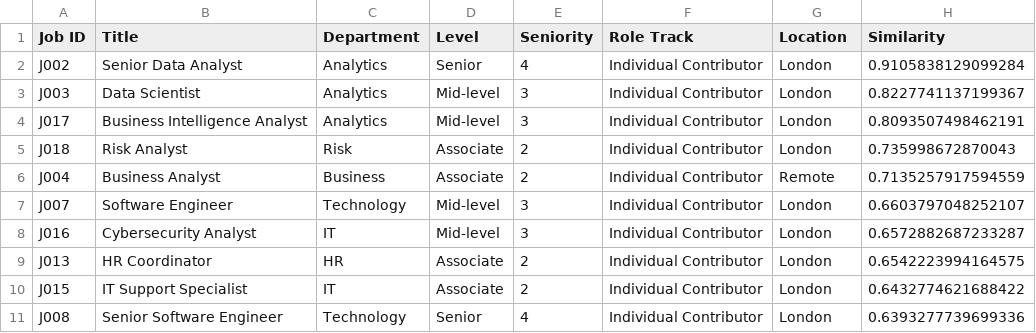
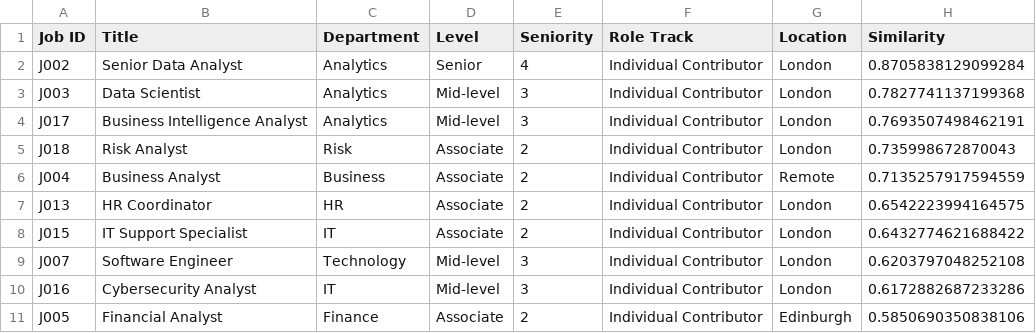
Before and after one commit to squigglykip/skill-similarity-engine, a CSV file: output/test_output/enhanced_similarity/similar_jobs_with_all_enhancements.csv, drawn as a sheet.

```diff
--- a/output/test_output/enhanced_similarity/similar_jobs_with_all_enhancements.csv
+++ b/output/test_output/enhanced_similarity/similar_jobs_with_all_enhancements.csv
@@ -1,11 +1,11 @@
 Job ID,Title,Department,Level,Seniority,Role Track,Location,Similarity
-J002,Senior Data Analyst,Analytics,Senior,4,Individual Contributor,London,0.9105838129099284
-J003,Data Scientist,Analytics,Mid-level,3,Individual Contributor,London,0.8227741137199367
-J017,Business Intelligence Analyst,Analytics,Mid-level,3,Individual Contributor,London,0.8093507498462191
+J002,Senior Data Analyst,Analytics,Senior,4,Individual Contributor,London,0.8705838129099284
+J003,Data Scientist,Analytics,Mid-level,3,Individual Contributor,London,0.7827741137199368
+J017,Business Intelligence Analyst,Analytics,Mid-level,3,Individual Contributor,London,0.7693507498462191
 J018,Risk Analyst,Risk,Associate,2,Individual Contributor,London,0.735998672870043
 J004,Business Analyst,Business,Associate,2,Individual Contributor,Remote,0.7135257917594559
-J007,Software Engineer,Technology,Mid-level,3,Individual Contributor,London,0.6603797048252107
-J016,Cybersecurity Analyst,IT,Mid-level,3,Individual Contributor,London,0.6572882687233287
 J013,HR Coordinator,HR,Associate,2,Individual Contributor,London,0.6542223994164575
 J015,IT Support Specialist,IT,Associate,2,Individual Contributor,London,0.6432774621688422
-J008,Senior Software Engineer,Technology,Senior,4,Individual Contributor,London,0.6393277739699336
+J007,Software Engineer,Technology,Mid-level,3,Individual Contributor,London,0.6203797048252108
+J016,Cybersecurity Analyst,IT,Mid-level,3,Individual Contributor,London,0.6172882687233286
+J005,Financial Analyst,Finance,Associate,2,Individual Contributor,Edinburgh,0.5850690350838106
```
Also changed, not shown: output/test_output/enhanced_similarity/similar_jobs_all_scenarios.csv, output/test_output/enhanced_similarity/similar_jobs_career_focused.csv, 17 other files.
